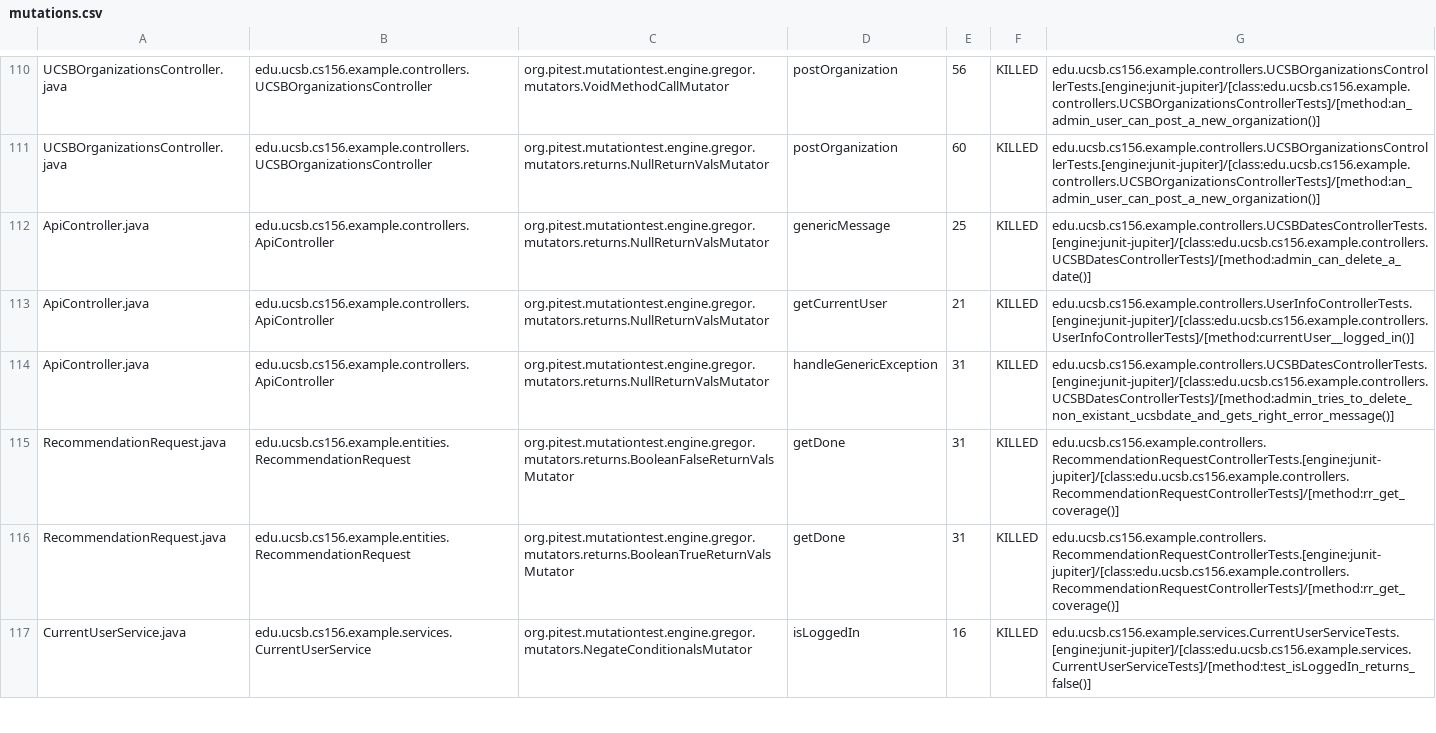
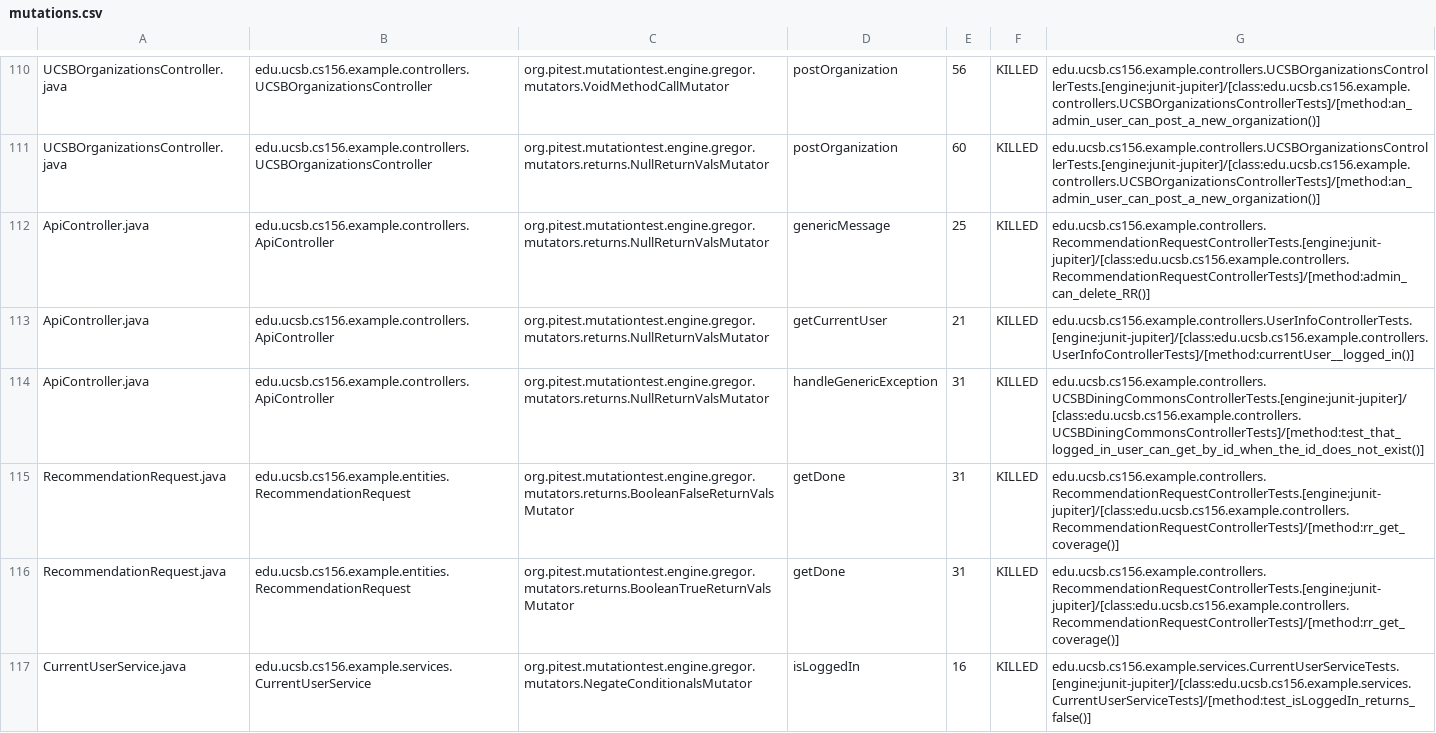
Before and after one commit to ucsb-cs156-s24/team02-s24-5pm-4, a CSV file: pitest/mutations.csv, drawn as a sheet; only a part is shown, gaps mark what is left out.

Commit message:
Deploying to gh-pages from @ ucsb-cs156-s24/team02-s24-5pm-4@c0821fcb9b4ad895ba8ff768aebd03f744b41820 🚀

```diff
--- a/pitest/mutations.csv
+++ b/pitest/mutations.csv
@@ -111,5 +111,5 @@ UCSBOrganizationsController.java,edu.ucsb.cs156.example.controllers.UCSBOrganiza
 UCSBOrganizationsController.java,edu.ucsb.cs156.example.controllers.UCSBOrganizationsController,org.pitest.mutationtest.engine.gregor.mutators.returns.NullReturnValsMutator,postOrganization,60,KILLED,edu.ucsb.cs156.example.controllers.UCSBOrganizationsControllerTests.[engine:junit-jupiter]/[class:edu.ucsb.cs156.example.controllers.UCSBOrganizationsControllerTests]/[method:an_admin_user_can_post_a_new_organization()]
-ApiController.java,edu.ucsb.cs156.example.controllers.ApiController,org.pitest.mutationtest.engine.gregor.mutators.returns.NullReturnValsMutator,genericMessage,25,KILLED,edu.ucsb.cs156.example.controllers.UCSBDatesControllerTests.[engine:junit-jupiter]/[class:edu.ucsb.cs156.example.controllers.UCSBDatesControllerTests]/[method:admin_can_delete_a_date()]
+ApiController.java,edu.ucsb.cs156.example.controllers.ApiController,org.pitest.mutationtest.engine.gregor.mutators.returns.NullReturnValsMutator,genericMessage,25,KILLED,edu.ucsb.cs156.example.controllers.RecommendationRequestControllerTests.[engine:junit-jupiter]/[class:edu.ucsb.cs156.example.controllers.RecommendationRequestControllerTests]/[method:admin_can_delete_RR()]
 ApiController.java,edu.ucsb.cs156.example.controllers.ApiController,org.pitest.mutationtest.engine.gregor.mutators.returns.NullReturnValsMutator,getCurrentUser,21,KILLED,edu.ucsb.cs156.example.controllers.UserInfoControllerTests.[engine:junit-jupiter]/[class:edu.ucsb.cs156.example.controllers.UserInfoControllerTests]/[method:currentUser__logged_in()]
-ApiController.java,edu.ucsb.cs156.example.controllers.ApiController,org.pitest.mutationtest.engine.gregor.mutators.returns.NullReturnValsMutator,handleGenericException,31,KILLED,edu.ucsb.cs156.example.controllers.UCSBDatesControllerTests.[engine:junit-jupiter]/[class:edu.ucsb.cs156.example.controllers.UCSBDatesControllerTests]/[method:admin_tries_to_delete_non_existant_ucsbdate_and_gets_right_error_message()]
+ApiController.java,edu.ucsb.cs156.example.controllers.ApiController,org.pitest.mutationtest.engine.gregor.mutators.returns.NullReturnValsMutator,handleGenericException,31,KILLED,edu.ucsb.cs156.example.controllers.UCSBDiningCommonsControllerTests.[engine:junit-jupiter]/[class:edu.ucsb.cs156.example.controllers.UCSBDiningCommonsControllerTests]/[method:test_that_logged_in_user_can_get_by_id_when_the_id_does_not_exist()]
 RecommendationRequest.java,edu.ucsb.cs156.example.entities.RecommendationRequest,org.pitest.mutationtest.engine.gregor.mutators.returns.BooleanFalseReturnValsMutator,getDone,31,KILLED,edu.ucsb.cs156.example.controllers.RecommendationRequestControllerTests.[engine:junit-jupiter]/[class:edu.ucsb.cs156.example.controllers.RecommendationRequestControllerTests]/[method:rr_get_coverage()]
```
Also changed, not shown: 17 other files.
